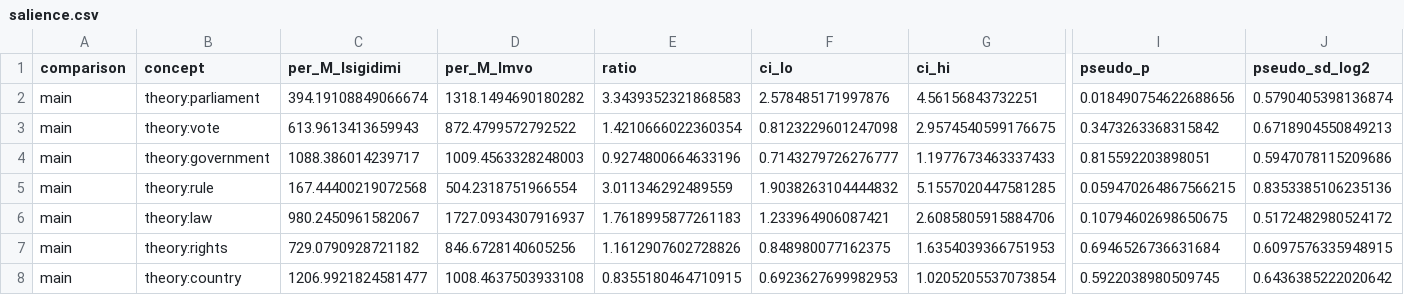
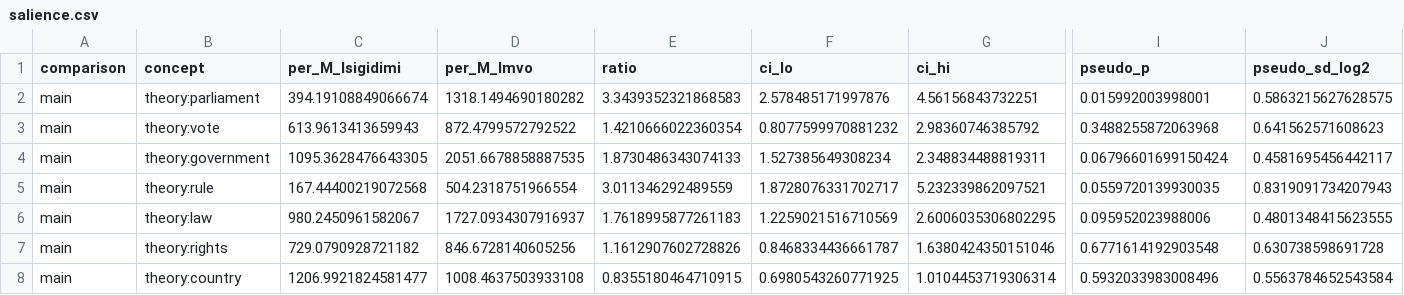
Before and after one commit to EmmanuelAzu/ResNLP, a CSV file: outputs/salience.csv, drawn as a sheet; only a part is shown, gaps mark what is left out; the diff covers the shown part only; the diff names each change by its address in the sheet, - before the commit and + after, or states it on an @@ line.

```diff
--- a/outputs/salience.csv
+++ b/outputs/salience.csv
-I2 (pseudo_p): 0.018490754622688656
+I2 (pseudo_p): 0.015992003998001
-J2 (pseudo_sd_log2): 0.5790405398136874
+J2 (pseudo_sd_log2): 0.5863215627628575
-F3 (ci_lo): 0.8123229601247098
+F3 (ci_lo): 0.8077599970881232
-G3 (ci_hi): 2.9574540599176675
+G3 (ci_hi): 2.98360746385792
-I3 (pseudo_p): 0.3473263368315842
+I3 (pseudo_p): 0.3488255872063968
-J3 (pseudo_sd_log2): 0.6718904550849213
+J3 (pseudo_sd_log2): 0.641562571608623
-C4 (per_M_Isigidimi): 1088.386014239717
+C4 (per_M_Isigidimi): 1095.3628476643305
-D4 (per_M_Imvo): 1009.4563328248003
+D4 (per_M_Imvo): 2051.6678858887535
-E4 (ratio): 0.9274800664633196
+E4 (ratio): 1.8730486343074133
-F4 (ci_lo): 0.7143279726276777
+F4 (ci_lo): 1.527385649308234
-G4 (ci_hi): 1.1977673463337433
+G4 (ci_hi): 2.348834488819311
-I4 (pseudo_p): 0.815592203898051
+I4 (pseudo_p): 0.06796601699150424
-J4 (pseudo_sd_log2): 0.5947078115209686
+J4 (pseudo_sd_log2): 0.4581695456442117
-F5 (ci_lo): 1.9038263104444832
+F5 (ci_lo): 1.8728076331702717
-G5 (ci_hi): 5.1557020447581285
+G5 (ci_hi): 5.232339862097521
-I5 (pseudo_p): 0.059470264867566215
+I5 (pseudo_p): 0.0559720139930035
-J5 (pseudo_sd_log2): 0.8353385106235136
+J5 (pseudo_sd_log2): 0.8319091734207943
-F6 (ci_lo): 1.233964906087421
+F6 (ci_lo): 1.2259021516710569
-G6 (ci_hi): 2.6085805915884706
+G6 (ci_hi): 2.6006035306802295
-I6 (pseudo_p): 0.10794602698650675
+I6 (pseudo_p): 0.095952023988006
-J6 (pseudo_sd_log2): 0.5172482980524172
+J6 (pseudo_sd_log2): 0.4801348415623555
-F7 (ci_lo): 0.848980077162375
+F7 (ci_lo): 0.8468334436661787
-G7 (ci_hi): 1.6354039366751953
+G7 (ci_hi): 1.6380424350151046
-I7 (pseudo_p): 0.6946526736631684
+I7 (pseudo_p): 0.6771614192903548
-J7 (pseudo_sd_log2): 0.6097576335948915
+J7 (pseudo_sd_log2): 0.630738598691728
-F8 (ci_lo): 0.6923627699982953
+F8 (ci_lo): 0.6980543260771925
-G8 (ci_hi): 1.0205205537073854
+G8 (ci_hi): 1.0104453719306314
-I8 (pseudo_p): 0.5922038980509745
+I8 (pseudo_p): 0.5932033983008496
-J8 (pseudo_sd_log2): 0.6436385222020642
+J8 (pseudo_sd_log2): 0.5563784652543584
```
Also changed, not shown: 35 edited cells elsewhere in this file, outputs/salience_heldout.csv, 1 other file.
